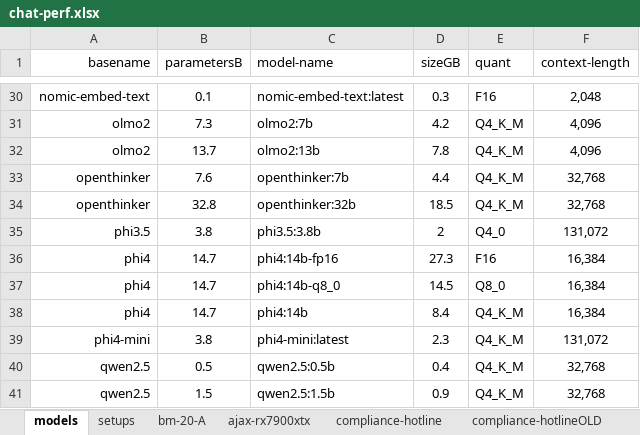
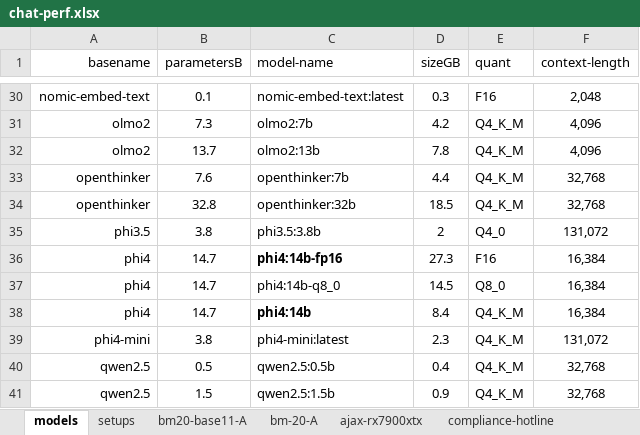
Before and after one commit to 8forty/kfchat, an Excel workbook: chat-perf/chat-perf.xlsx, sheet models, drawn as a sheet; only a part is shown, gaps mark what is left out; values as stored, in another font and other column widths than the file's, no borders; conditional formats not drawn; the diff covers the shown part only; the diff names each change by its address in the sheet, - before the commit and + after, or states it on an @@ line.

Commit message:
added first LLAMACPP model; restored warmup-seconds printing

```diff
--- a/chat-perf/chat-perf.xlsx (sheet models)
+++ b/chat-perf/chat-perf.xlsx (sheet models)
+sheet tab: bm20-base11-A
-C36 bold: off
+C36 bold: on
-C38 bold: off
+C38 bold: on
```
Also changed, not shown: cell formats elsewhere in this sheet, sheet bm-20-A, 5 other files.
